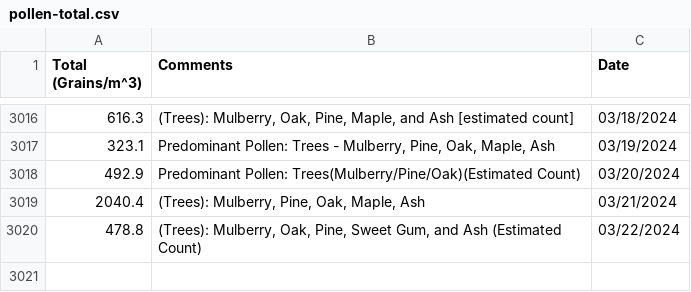
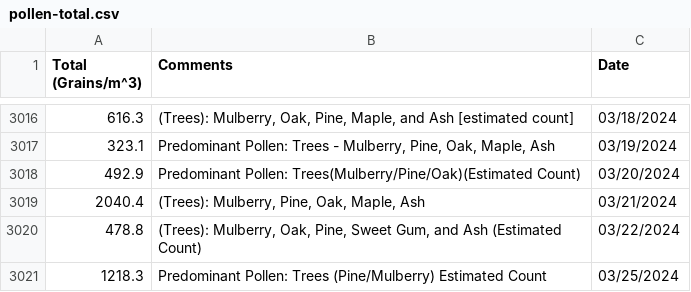
Before and after one commit to stephencarino/pollen, a CSV file: data/pollen-total.csv, drawn as a sheet; only a part is shown, gaps mark what is left out.

```diff
--- a/data/pollen-total.csv
+++ b/data/pollen-total.csv
@@ -3020 +3020,2 @@ Total (Grains/m^3)|Comments|Date
 478.8|(Trees): Mulberry, Oak, Pine, Sweet Gum, and Ash (Estimated Count)|03/22/2024
+1218.3|Predominant Pollen: Trees (Pine/Mulberry) Estimated Count|03/25/2024
```
Also changed, not shown: data/pollen-type.csv.
